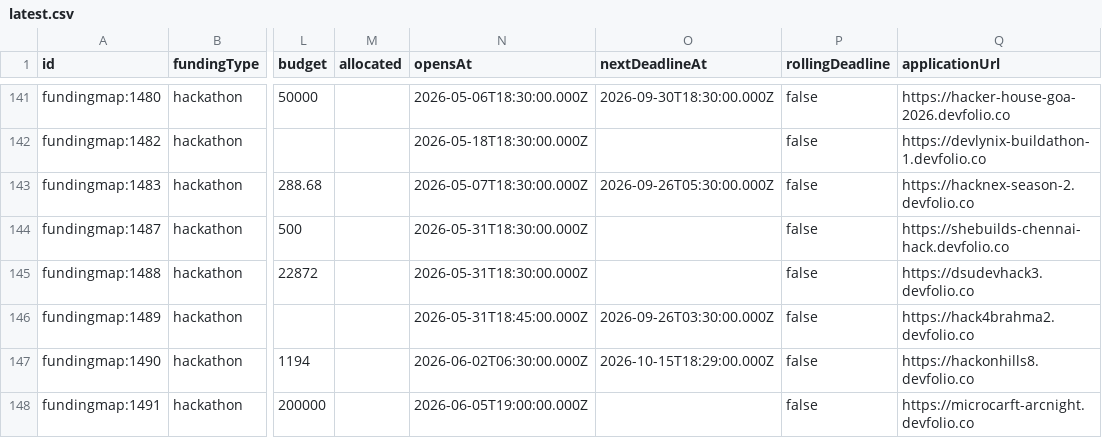
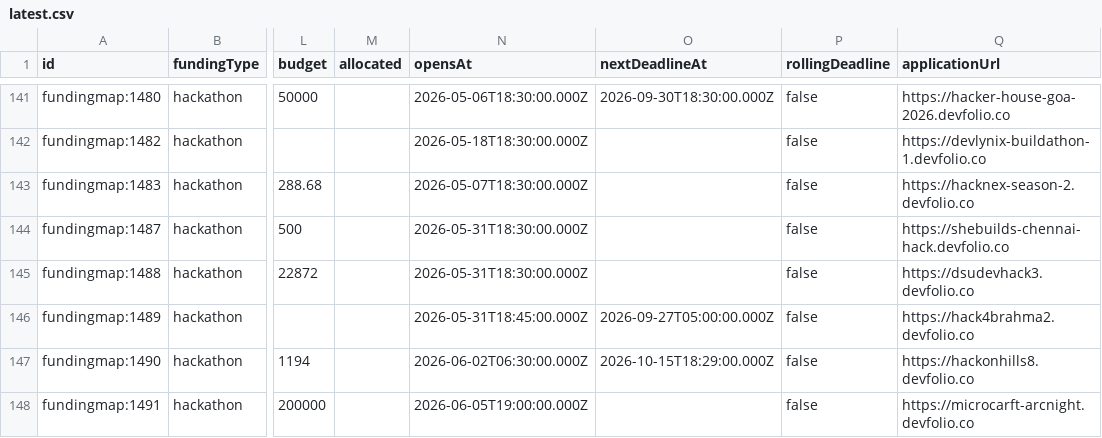
Before and after one commit to The-RFP-Hub/the-rfp-hub, a CSV file: exports/latest.csv, drawn as a sheet; only a part is shown, gaps mark what is left out; the diff names each change by its address in the sheet, - before the commit and + after, or states it on an @@ line.

```diff
--- a/exports/latest.csv
+++ b/exports/latest.csv
-O143 (nextDeadlineAt): 2026-09-26T05:30:00.000Z
+O143 (nextDeadlineAt): (empty)
-O146 (nextDeadlineAt): 2026-09-26T03:30:00.000Z
+O146 (nextDeadlineAt): 2026-09-27T05:00:00.000Z
```
Also changed, not shown: 4 other files.
